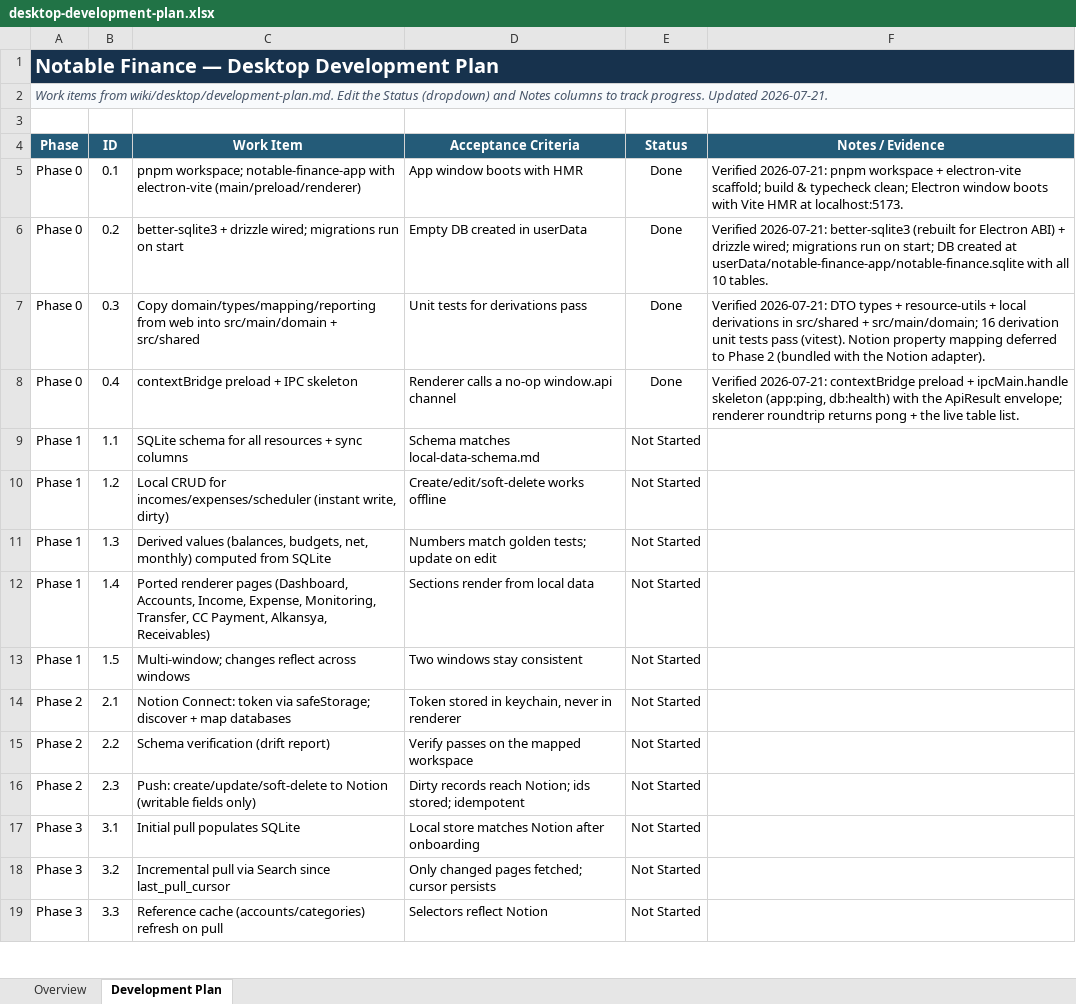
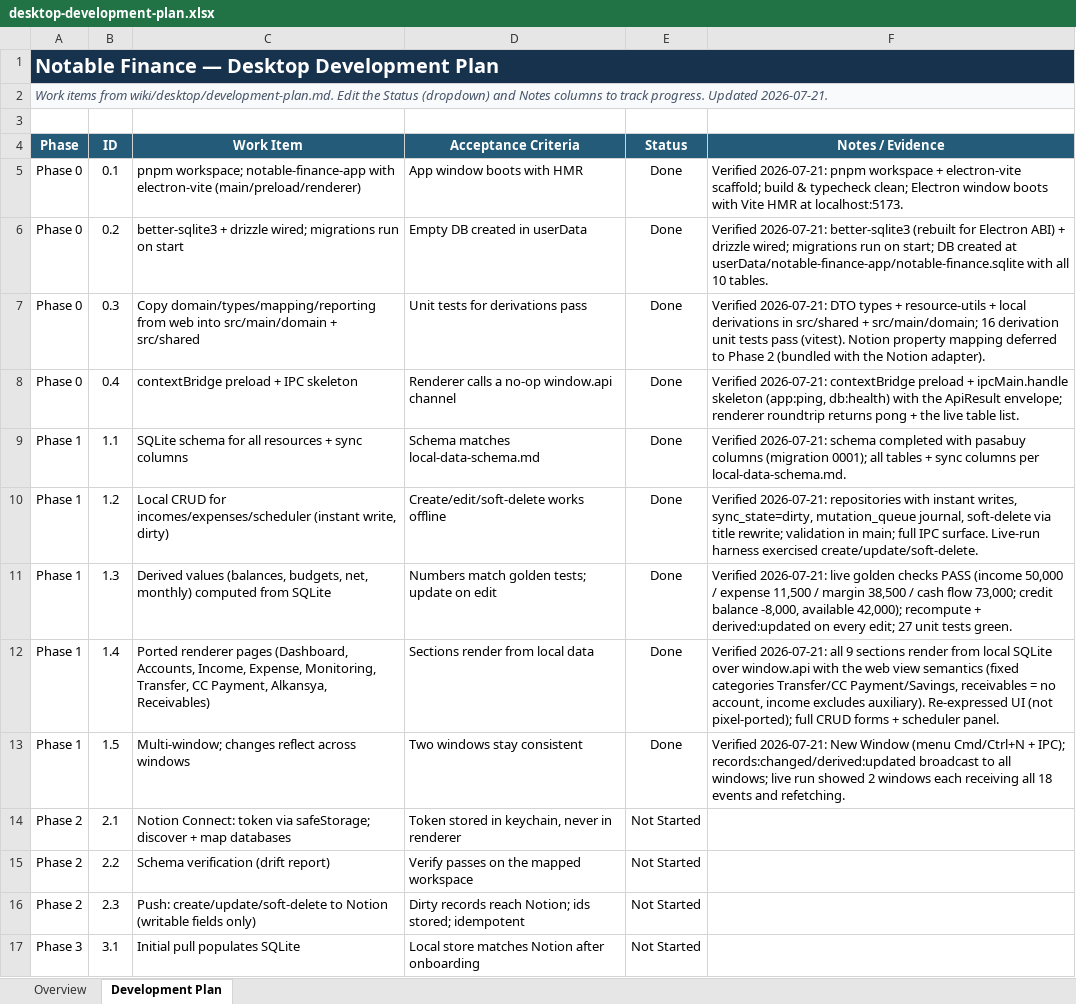
Before and after one commit to work-w-chrstnrpj/Notable_Finance, an Excel workbook: wiki/desktop/desktop-development-plan.xlsx, sheet Development Plan, drawn as a sheet; only a part is shown; the shorter side is filled out with more unchanged rows; values as stored, in another font and other column widths than the file's, no borders; conditional formats not drawn; the diff names each change by its address in the sheet, - before the commit and + after, or states it on an @@ line.

Commit message:
impl phase 1 desktop app

```diff
--- a/wiki/desktop/desktop-development-plan.xlsx (sheet Development Plan)
+++ b/wiki/desktop/desktop-development-plan.xlsx (sheet Development Plan)
-E9:E13 (Status): Not Started
+E9:E13 (Status): Done
-F9 (Notes / Evidence): (empty)
+F9 (Notes / Evidence): Verified 2026-07-21: schema completed with pasabuy columns (migration 0001); all tables + sync columns per local-data-schema.md.
-F10 (Notes / Evidence): (empty)
+F10 (Notes / Evidence): Verified 2026-07-21: repositories with instant writes, sync_state=dirty, mutation_queue journal, soft-delete via title rewrite; validation in main; full IPC surface. Live-run harness exercised create/update/soft-delete.
-F11 (Notes / Evidence): (empty)
+F11 (Notes / Evidence): Verified 2026-07-21: live golden checks PASS (income 50,000 / expense 11,500 / margin 38,500 / cash flow 73,000; credit balance -8,000, available 42,000); recompute + derived:updated on every edit; 27 unit tests green.
-F12 (Notes / Evidence): (empty)
+F12 (Notes / Evidence): Verified 2026-07-21: all 9 sections render from local SQLite over window.api with the web view semantics (fixed categories Transfer/CC Payment/Savings, receivables = no account, income excludes auxiliary). Re-expressed UI (not pixel-ported); full CRUD forms + scheduler panel.
-F13 (Notes / Evidence): (empty)
+F13 (Notes / Evidence): Verified 2026-07-21: New Window (menu Cmd/Ctrl+N + IPC); records:changed/derived:updated broadcast to all windows; live run showed 2 windows each receiving all 18 events and refetching.
```
Also changed, not shown: sheet Overview, 30 other files.
